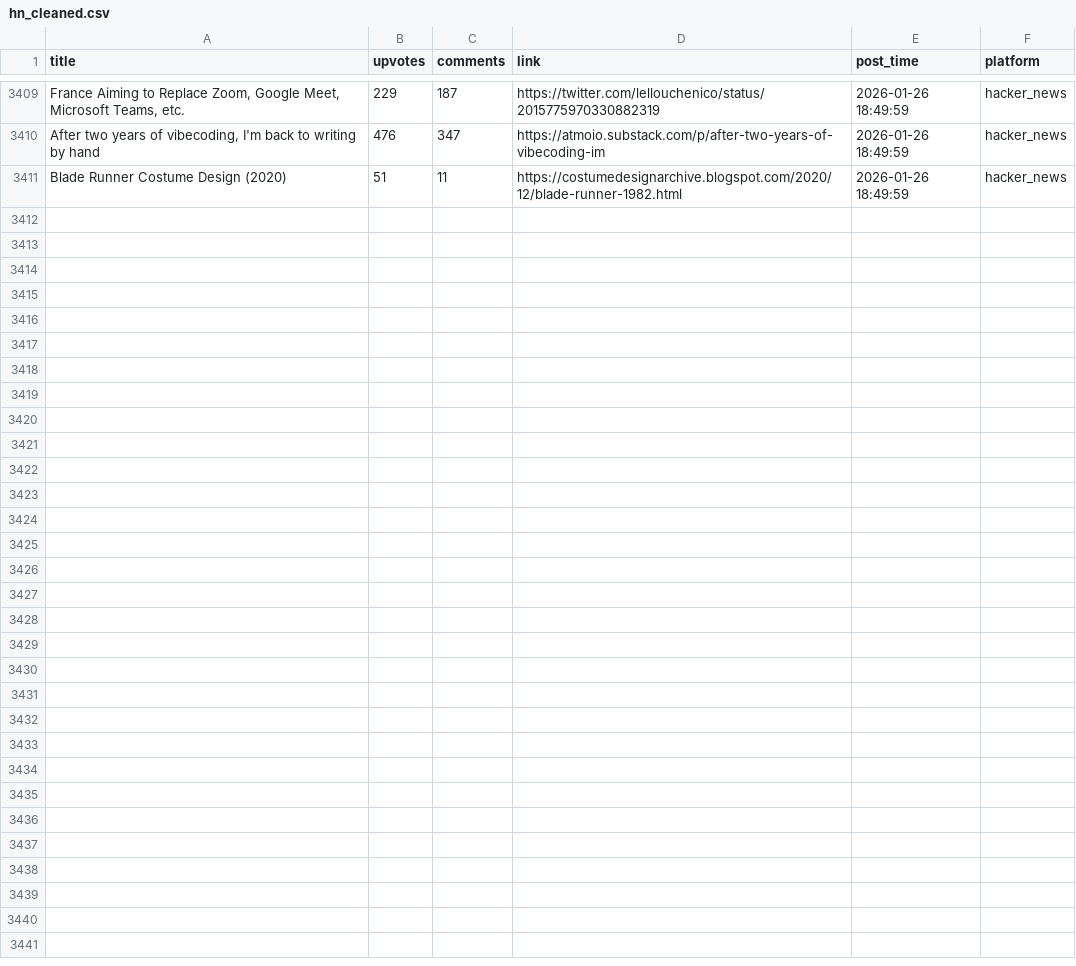
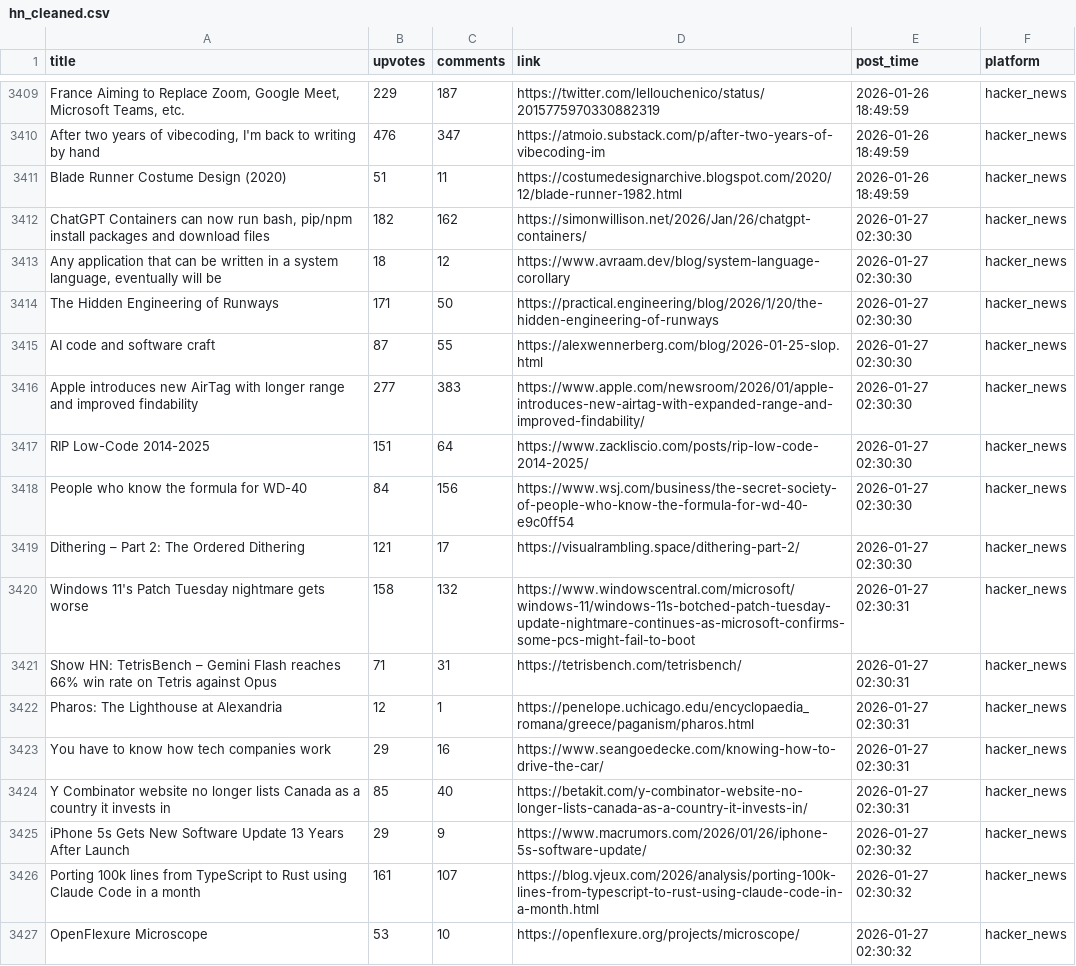
Before and after one commit to codemmaann/web-scrapping-project, a CSV file: clean_data/hn_cleaned.csv, drawn as a sheet; only a part is shown, gaps mark what is left out; the diff names each change by its address in the sheet, - before the commit and + after, or states it on an @@ line.

```diff
--- a/clean_data/hn_cleaned.csv
+++ b/clean_data/hn_cleaned.csv
+row 3412: ChatGPT Containers can now run bash, pip/npm install packages and download files | 182 | 162 | https://simonwillison.net/2026/Jan/26/chatgpt-containers/ | 2026-01-27 02:30:30 | hacker_news
+row 3413: Any application that can be written in a system language, eventually will be | 18 | 12 | https://www.avraam.dev/blog/system-language-corollary | 2026-01-27 02:30:30 | hacker_news
+row 3414: The Hidden Engineering of Runways | 171 | 50 | https://practical.engineering/blog/2026/1/20/the-hidden-engineering-of-runways | 2026-01-27 02:30:30 | hacker_news
+row 3415: AI code and software craft | 87 | 55 | https://alexwennerberg.com/blog/2026-01-25-slop.html | 2026-01-27 02:30:30 | hacker_news
+row 3416: Apple introduces new AirTag with longer range and improved findability | 277 | 383 | https://www.apple.com/newsroom/2026/01/apple-introduces-new-airtag-with-expanded-range-and-improved-findability/ | 2026-01-27 02:30:30 | hacker_news
+row 3417: RIP Low-Code 2014-2025 | 151 | 64 | https://www.zackliscio.com/posts/rip-low-code-2014-2025/ | 2026-01-27 02:30:30 | hacker_news
+row 3418: People who know the formula for WD-40 | 84 | 156 | https://www.wsj.com/business/the-secret-society-of-people-who-know-the-formula-for-wd-40-e9c0ff54 | 2026-01-27 02:30:30 | hacker_news
+row 3419: Dithering – Part 2: The Ordered Dithering | 121 | 17 | https://visualrambling.space/dithering-part-2/ | 2026-01-27 02:30:30 | hacker_news
+row 3420: Windows 11's Patch Tuesday nightmare gets worse | 158 | 132 | https://www.windowscentral.com/microsoft/windows-11/windows-11s-botched-patch-tuesday-update-nightmare-continues-as-microsoft-confirms-some-pcs-might-fail-to-boot | 2026-01-27 02:30:31 | hacker_news
+row 3421: Show HN: TetrisBench – Gemini Flash reaches 66% win rate on Tetris against Opus | 71 | 31 | https://tetrisbench.com/tetrisbench/ | 2026-01-27 02:30:31 | hacker_news
+row 3422: Pharos: The Lighthouse at Alexandria | 12 | 1 | https://penelope.uchicago.edu/encyclopaedia_romana/greece/paganism/pharos.html | 2026-01-27 02:30:31 | hacker_news
+row 3423: You have to know how tech companies work | 29 | 16 | https://www.seangoedecke.com/knowing-how-to-drive-the-car/ | 2026-01-27 02:30:31 | hacker_news
+row 3424: Y Combinator website no longer lists Canada as a country it invests in | 85 | 40 | https://betakit.com/y-combinator-website-no-longer-lists-canada-as-a-country-it-invests-in/ | 2026-01-27 02:30:31 | hacker_news
+row 3425: iPhone 5s Gets New Software Update 13 Years After Launch | 29 | 9 | https://www.macrumors.com/2026/01/26/iphone-5s-software-update/ | 2026-01-27 02:30:32 | hacker_news
+row 3426: Porting 100k lines from TypeScript to Rust using Claude Code in a month | 161 | 107 | https://blog.vjeux.com/2026/analysis/porting-100k-lines-from-typescript-to-rust-using-claude-code-in-a-month.html | 2026-01-27 02:30:32 | hacker_news
+row 3427: OpenFlexure Microscope | 53 | 10 | https://openflexure.org/projects/microscope/ | 2026-01-27 02:30:32 | hacker_news
```
Also changed, not shown: clean_data/lobsters_clean.csv, raw_data/hn.csv, 9 other files.
